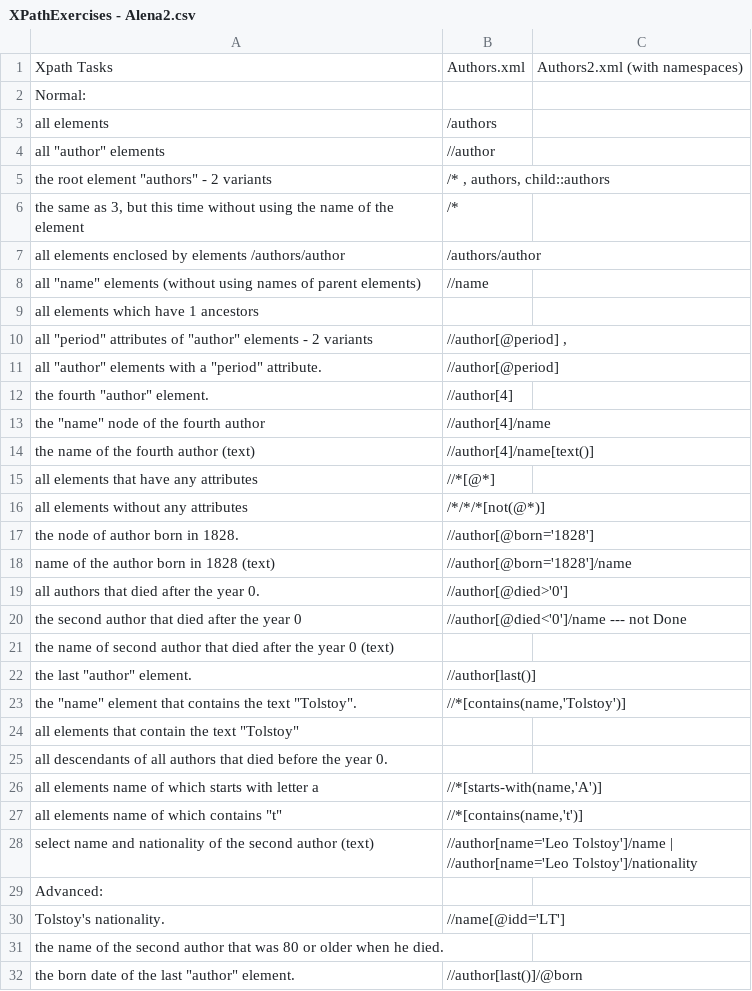
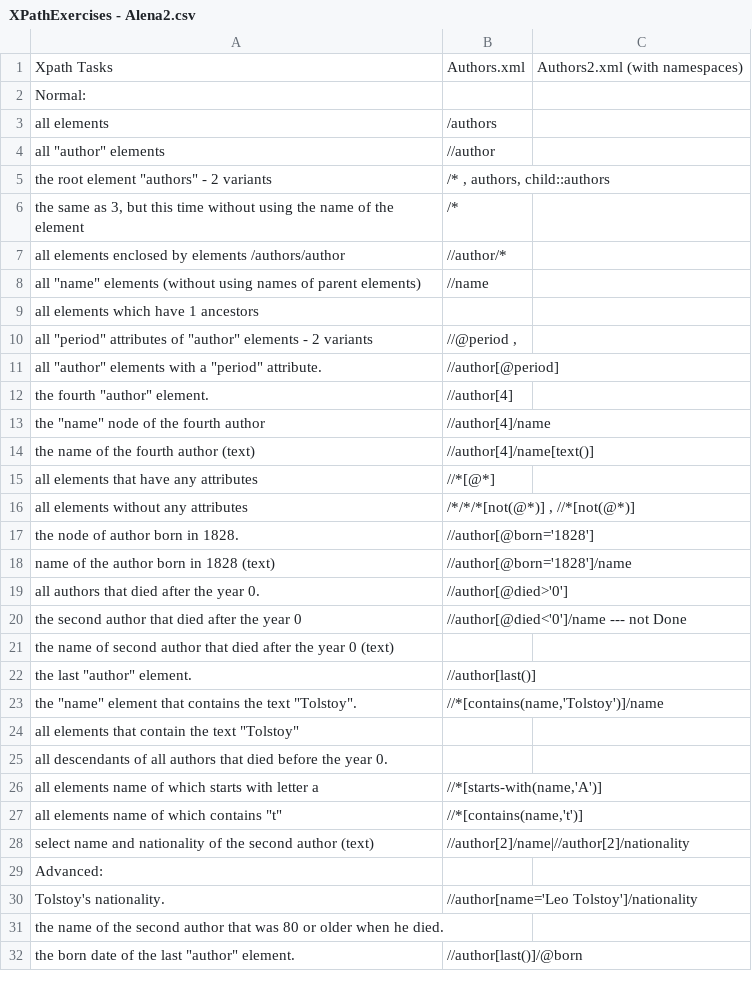
Before and after one commit to bettykatya/octonion_lessons, a CSV file: alena_automation/XPathExercises - Alena2.csv, drawn as a sheet; only a part is shown.

Commit message:
task-2-am-xPath: correct mistakes after review.task not finished

```diff
--- a/alena_automation/XPathExercises - Alena2.csv
+++ b/alena_automation/XPathExercises - Alena2.csv
@@ -6,6 +6,6 @@ all elements,/authors,
 "the same as 3,  but this time without using the name of the element",/*,
-all elements enclosed by elements  /authors/author,/authors/author,
+all elements enclosed by elements  /authors/author,//author/*,
 "all ""name"" elements (without using names of parent elements) ",//name,
 all elements which have 1 ancestors,,
-"all ""period"" attributes of ""author"" elements - 2 variants","//author[@period] , ",
+"all ""period"" attributes of ""author"" elements - 2 variants","//@period , ",
 "all ""author"" elements with a ""period"" attribute. ",//author[@period],
@@ -15,3 +15,3 @@ the name of the fourth author (text),//author[4]/name[text()],
 all elements that have any attributes,//*[@*],
-all elements without any attributes,/*/*/*[not(@*)],
+all elements without any attributes,"/*/*/*[not(@*)] , //*[not(@*)]",
 the node of author born in 1828. ,//author[@born='1828'],
@@ -22,3 +22,3 @@ the name of second author that died after the year 0 (text),,
 "the last ""author"" element. ",//author[last()],
-"the ""name"" element that contains the text ""Tolstoy"". ","//*[contains(name,'Tolstoy')]  ",
+"the ""name"" element that contains the text ""Tolstoy"". ","//*[contains(name,'Tolstoy')]/name",
 "all elements that contain the text ""Tolstoy""",,
@@ -27,5 +27,5 @@ all elements name of which starts with letter a,"//*[starts-with(name,'A')]",
 "all elements name of which contains ""t""","//*[contains(name,'t')]  ",
-select name and nationality of the second author (text),//author[name='Leo Tolstoy']/name | //author[name='Leo Tolstoy']/nationality,
+select name and nationality of the second author (text),//author[2]/name|//author[2]/nationality,
 Advanced:,,
- Tolstoy's nationality. ,//name[@idd='LT'],
+ Tolstoy's nationality. ,//author[name='Leo Tolstoy']/nationality,
 the name of the second author that was 80 or older when he died. ,,
```
